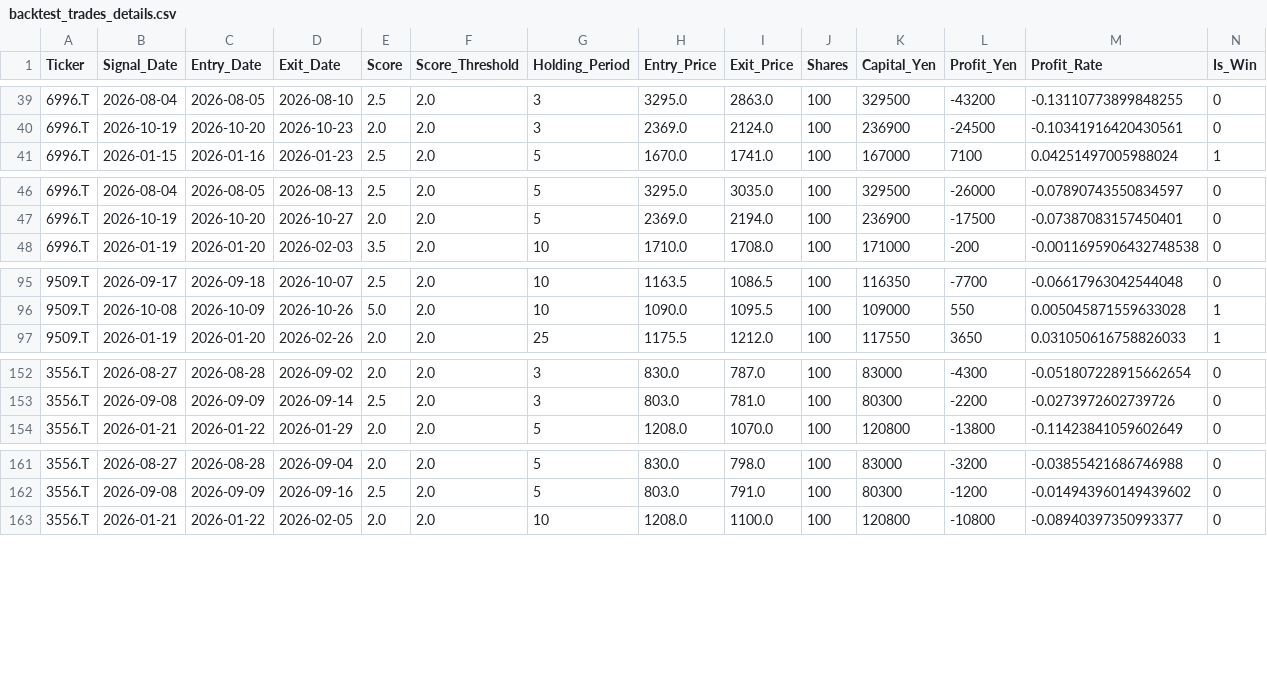
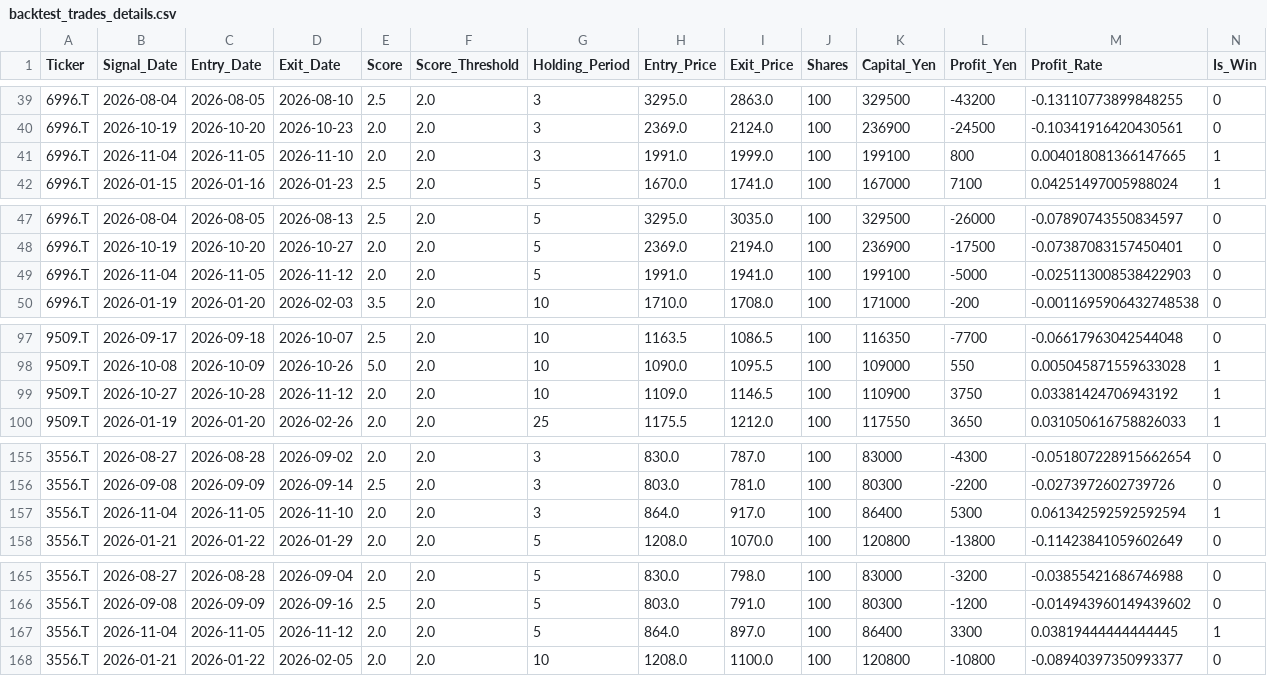
Before and after one commit to stock-bot-user64/stock-signal-ct64, a CSV file: data/backtest_trades_details.csv, drawn as a sheet; only a part is shown, gaps mark what is left out; rows hold the shown columns only; the diff covers the shown part only; the diff names each change by its address in the sheet, - before the commit and + after, or states it on an @@ line.

```diff
--- a/data/backtest_trades_details.csv
+++ b/data/backtest_trades_details.csv
+row 41: 6996.T | 2026-11-04 | 2026-11-05 | 2026-11-10 | 2.0 | 2.0 | 3 | 1991.0 | 1999.0 | 100 | 199100 | 800 | 0.004018081366147665 | 1
+row 49: 6996.T | 2026-11-04 | 2026-11-05 | 2026-11-12 | 2.0 | 2.0 | 5 | 1991.0 | 1941.0 | 100 | 199100 | -5000 | -0.025113008538422903 | 0
+row 99: 9509.T | 2026-10-27 | 2026-10-28 | 2026-11-12 | 2.0 | 2.0 | 10 | 1109.0 | 1146.5 | 100 | 110900 | 3750 | 0.03381424706943192 | 1
+row 157: 3556.T | 2026-11-04 | 2026-11-05 | 2026-11-10 | 2.0 | 2.0 | 3 | 864.0 | 917.0 | 100 | 86400 | 5300 | 0.061342592592592594 | 1
+row 167: 3556.T | 2026-11-04 | 2026-11-05 | 2026-11-12 | 2.0 | 2.0 | 5 | 864.0 | 897.0 | 100 | 86400 | 3300 | 0.03819444444444445 | 1
```
Also changed, not shown: 2 added rows elsewhere in this file, data/backtest_by_rule.csv, data/backtest_monthly.csv, 2 other files.
